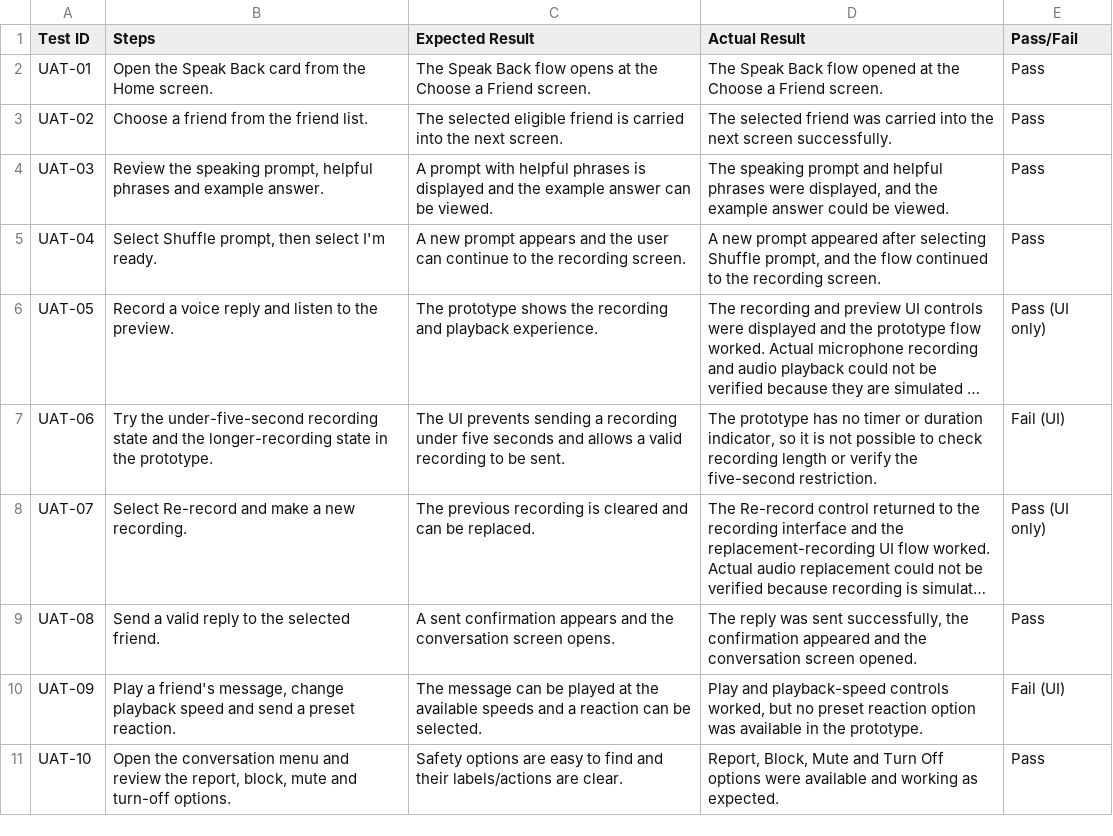
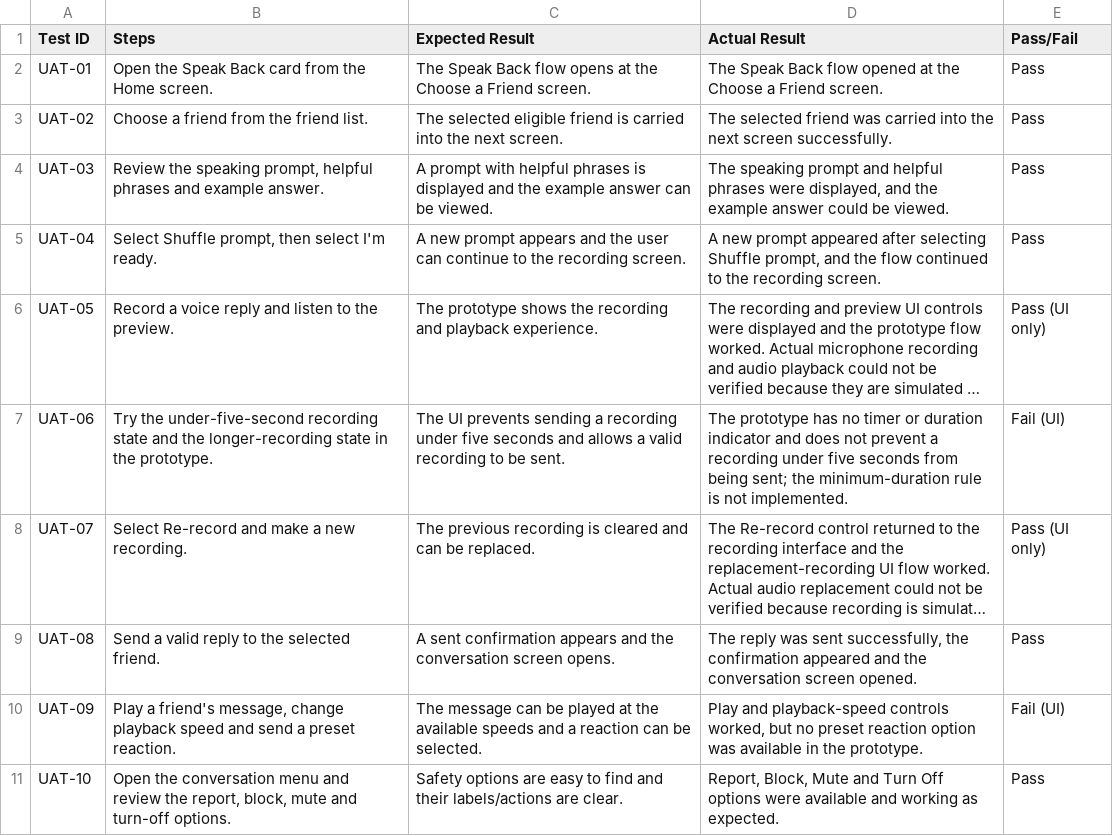
Before and after one commit to hriday9559/duolingo-speak-back-prd, a CSV file: docs/UAT-Test-Cases.csv, drawn as a sheet; long unchanged cells end in …; the diff names each change by its address in the sheet, - before the commit and + after, or states it on an @@ line.

Commit message:
Clarify UAT-06 recording duration result

```diff
--- a/docs/UAT-Test-Cases.csv
+++ b/docs/UAT-Test-Cases.csv
-D7 (Actual Result): …or duration indicator, so it is not possible to check recording length or verify the five-second restriction.
+D7 (Actual Result): …or duration indicator and does not prevent a recording under five seconds from being sent; the minimum-duration rule is not implemented.
```
